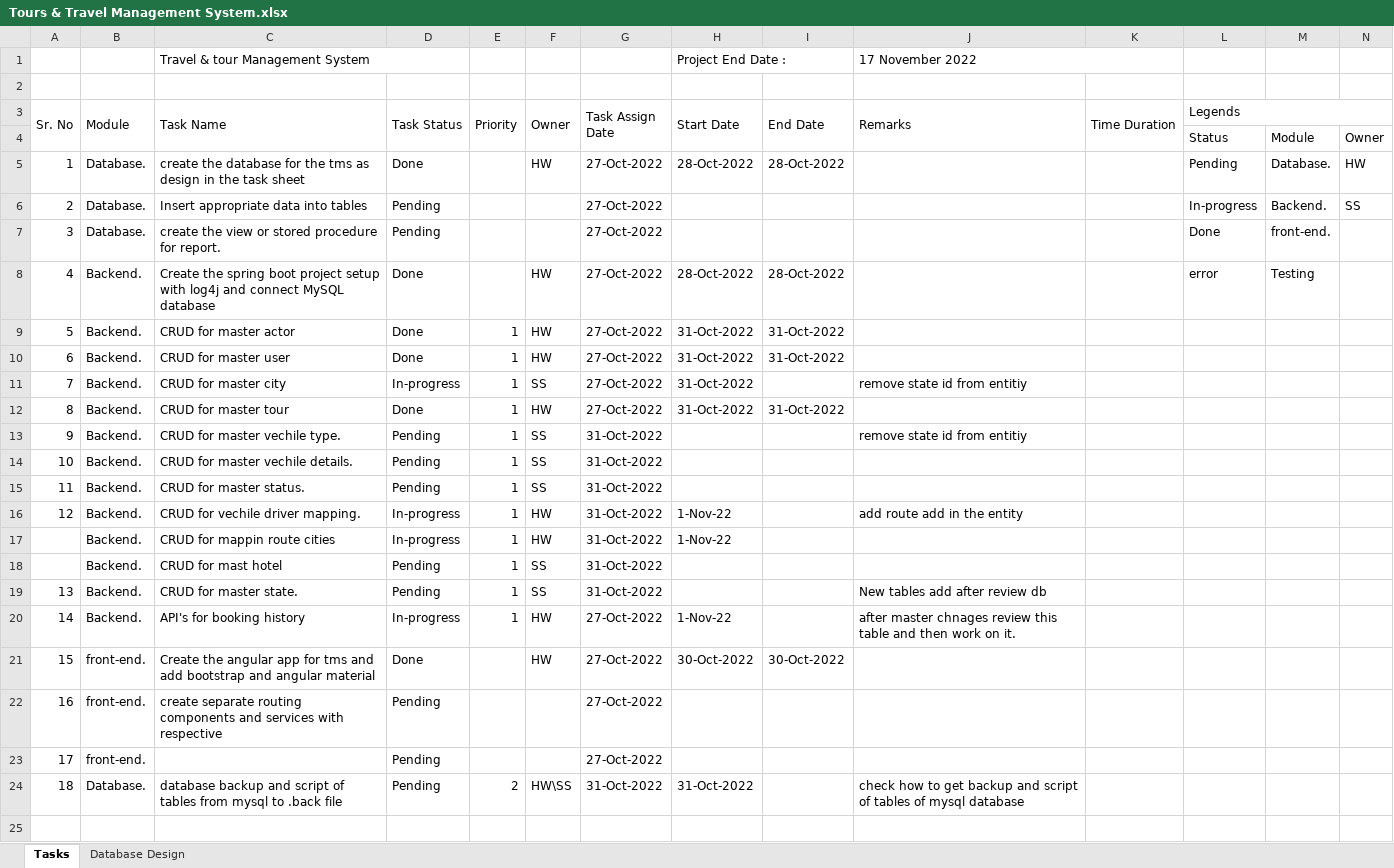
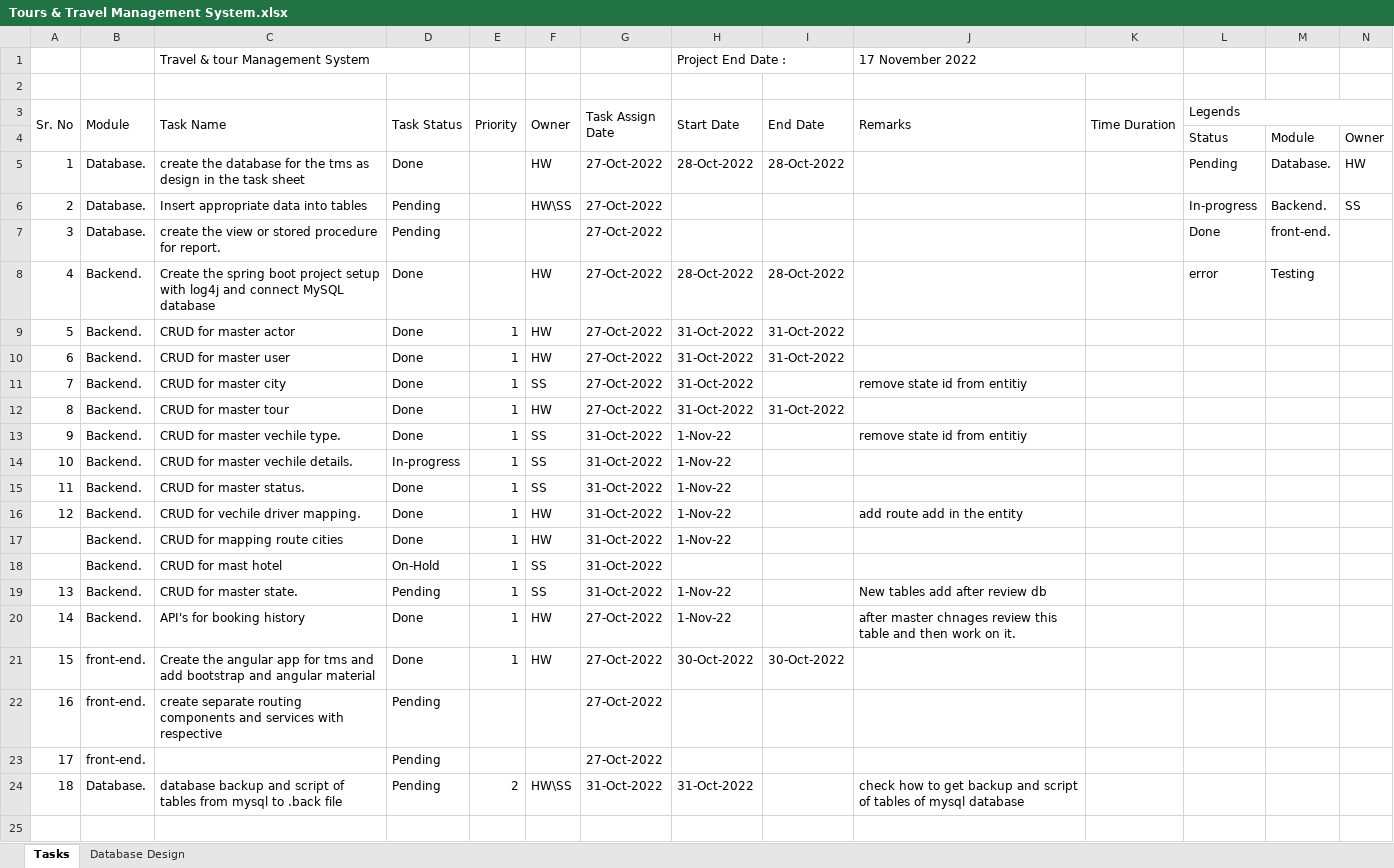
Before and after one commit to hrushikesh-yash/tours_-_Travels_Management_System, an Excel workbook: Tours & Travel Management System.xlsx, sheet Tasks, drawn as a sheet; only a part is shown; values as stored, in another font and other column widths than the file's, no cell formats; the diff names each change by its address in the sheet, - before the commit and + after, or states it on an @@ line.

Commit message:
CRUD for all masters complected.

```diff
--- a/Tours & Travel Management System.xlsx (sheet Tasks)
+++ b/Tours & Travel Management System.xlsx (sheet Tasks)
-F6 (Owner): (empty)
+F6 (Owner): HW\SS
-D11 (Task Status): In-progress
+D11 (Task Status): Done
-D13 (Task Status): Pending
+D13 (Task Status): Done
-H13:H15 (Start Date): (empty)
+H13:H15 (Start Date): 1-Nov-22
-D14 (Task Status): Pending
+D14 (Task Status): In-progress
-D15 (Task Status): Pending
+D15 (Task Status): Done
-D16:D17 (Task Status): In-progress
+D16:D17 (Task Status): Done
-C17 (Task Name): CRUD for mappin route cities
+C17 (Task Name): CRUD for mapping route cities
-D18 (Task Status): Pending
+D18 (Task Status): On-Hold
-H19 (Start Date): (empty)
+H19 (Start Date): 1-Nov-22
-D20 (Task Status): In-progress
+D20 (Task Status): Done
-E21 (Priority): (empty)
+E21 (Priority): 1
```
Also changed, not shown: sheet Database Design, cell formats, 42 other files.
